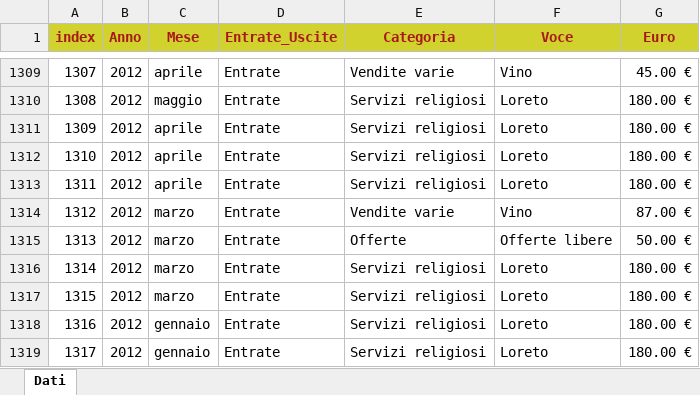
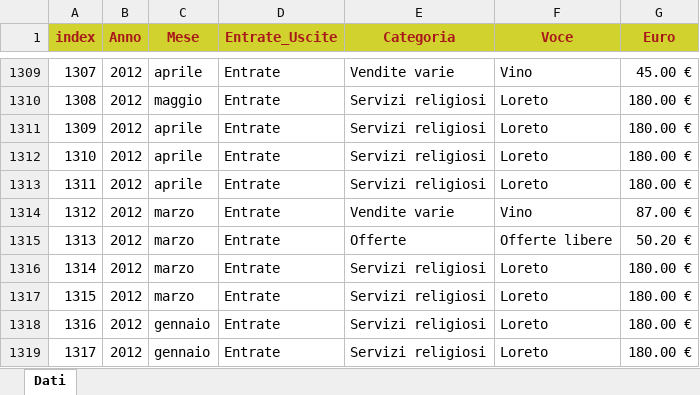
Before and after one commit to fragiaco/python_CONTI_01, an Excel workbook: database_conti_styled.xlsx, sheet Dati, drawn as a sheet; only a part is shown, gaps mark what is left out; values as stored, in another font and other column widths than the file's, no borders; the diff names each change by its address in the sheet, - before the commit and + after, or states it on an @@ line.

```diff
--- a/database_conti_styled.xlsx (sheet Dati)
+++ b/database_conti_styled.xlsx (sheet Dati)
-G1315 (Euro): 50.00 €
+G1315 (Euro): 50.20 €
```
Also changed, not shown: conti_styled.xlsx, database_conti.xlsx, 2 other files.
